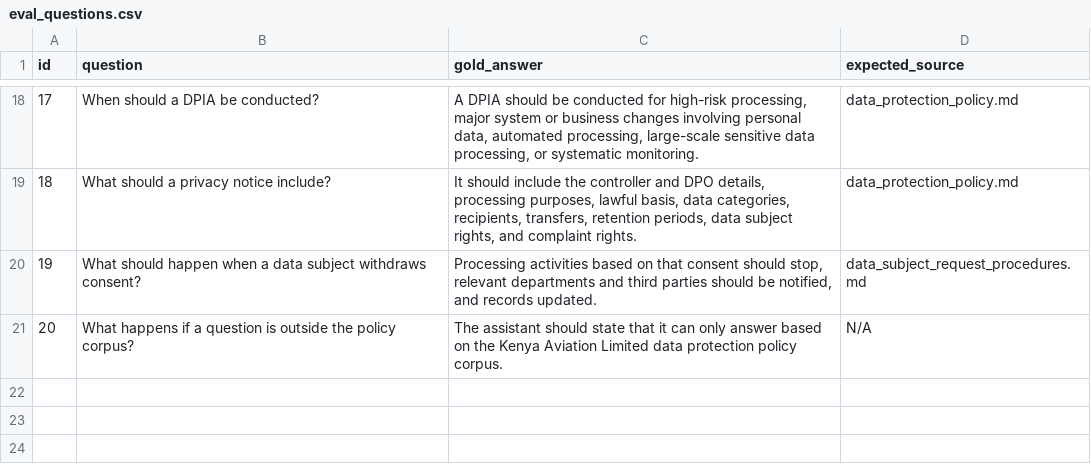
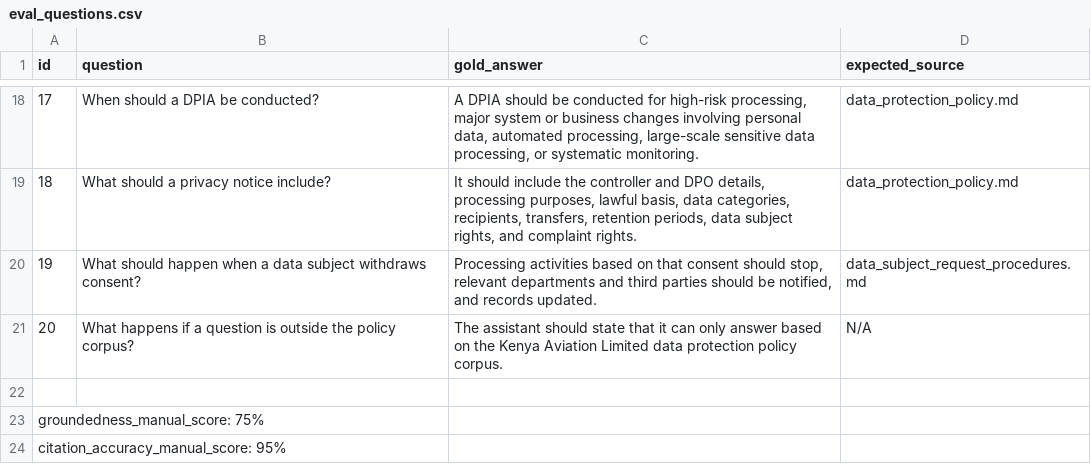
Before and after one commit to ireneaki12-byte/PolicyPilot-AI, a CSV file: evaluation/eval_questions.csv, drawn as a sheet; only a part is shown, gaps mark what is left out; the diff names each change by its address in the sheet, - before the commit and + after, or states it on an @@ line.

```diff
--- a/evaluation/eval_questions.csv
+++ b/evaluation/eval_questions.csv
+row 22: (empty)
+row 23: groundedness_manual_score: 75%
+row 24: citation_accuracy_manual_score: 95%
```
Also changed, not shown: 5 other files.
